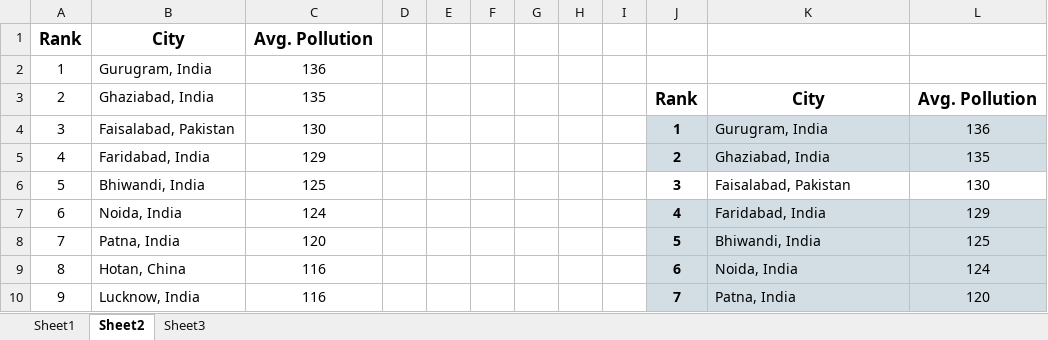
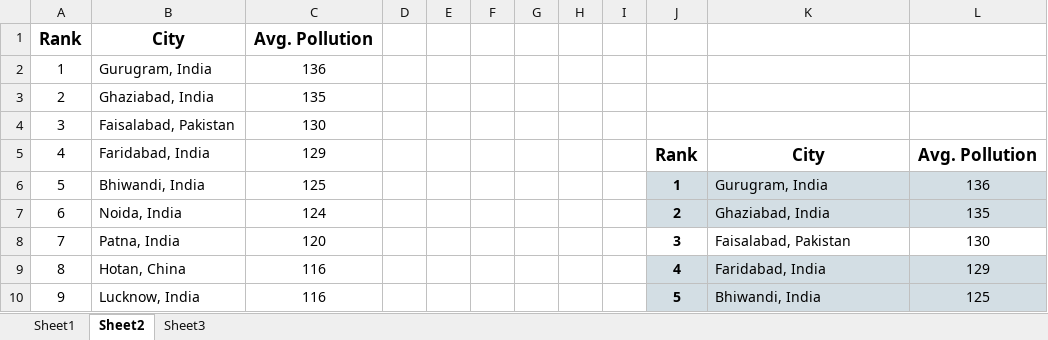
Before and after one commit to akshayyewle/Microsoft-Excel-For-Analytics, an Excel workbook: 04 Economist Style Data Visualization/Practice File.xlsx, sheet Sheet2, drawn as a sheet; only a part is shown; values as stored, in another font and other column widths than the file's, no borders; charts and pictures and conditional formats not drawn; the diff covers the shown part only; the diff names each change by its address in the sheet, - before the commit and + after, or states it on an @@ line.

```diff
--- a/04 Economist Style Data Visualization/Practice File.xlsx (sheet Sheet2)
+++ b/04 Economist Style Data Visualization/Practice File.xlsx (sheet Sheet2)
-J3: Rank
+J3: (empty)
-K3: City
+K3: (empty)
-L3: Avg. Pollution
+L3: (empty)
-J4: 1
+J4: (empty)
-J4:L5 fill: #D3DEE4
+J4:L5 fill: none
-K4: Gurugram, India
+K4: (empty)
-L4: 136
+L4: (empty)
-J5: 2
+J5: Rank
@@ J5:L5 text size: larger @@
-K5: Ghaziabad, India
+K5: City
-K5:L5 bold: off
+K5:L5 bold: on
-K5 alignment: left
+K5 alignment: center
-L5: 135
+L5: Avg. Pollution
-J6: 3
+J6: 1
-J6:L6 fill: none
+J6:L6 fill: #D3DEE4
-K6: Faisalabad, Pakistan
+K6: Gurugram, India
-L6: 130
+L6: 136
-J7: 4
+J7: 2
-K7: Faridabad, India
+K7: Ghaziabad, India
-L7: 129
+L7: 135
-J8: 5
+J8: 3
-J8:L8 fill: #D3DEE4
+J8:L8 fill: none
-K8: Bhiwandi, India
+K8: Faisalabad, Pakistan
-L8: 125
+L8: 130
-J9: 6
+J9: 4
-K9: Noida, India
+K9: Faridabad, India
-L9: 124
+L9: 129
-J10: 7
+J10: 5
-K10: Patna, India
+K10: Bhiwandi, India
-L10: 120
+L10: 125
```
Also changed, not shown: 2 added rows, 18 edited cells and cell formats elsewhere in this sheet, charts or pictures, 2 other files.
